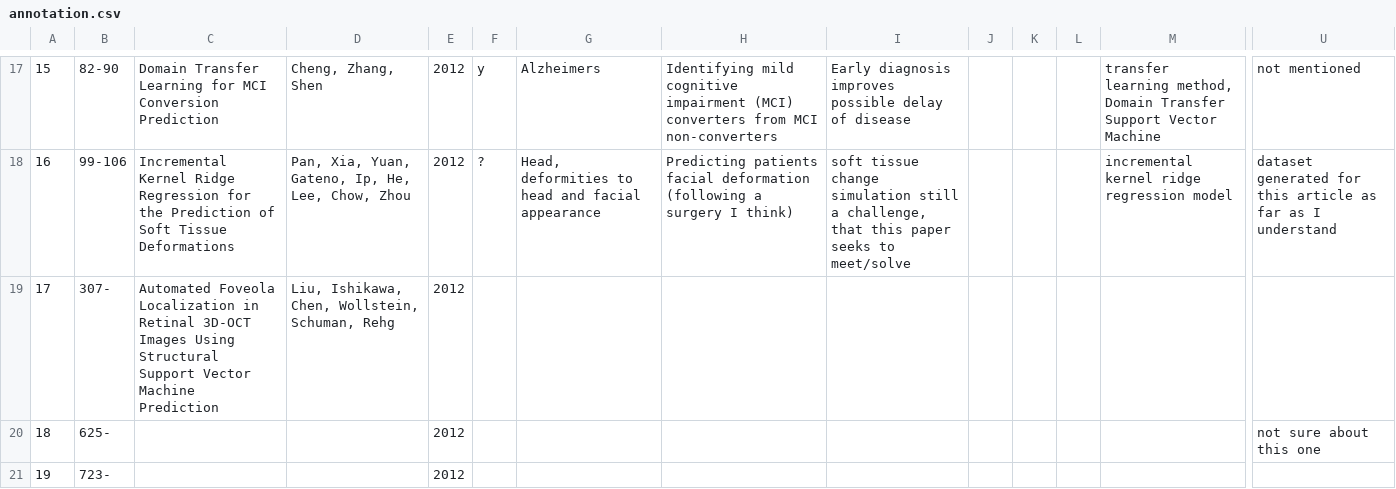
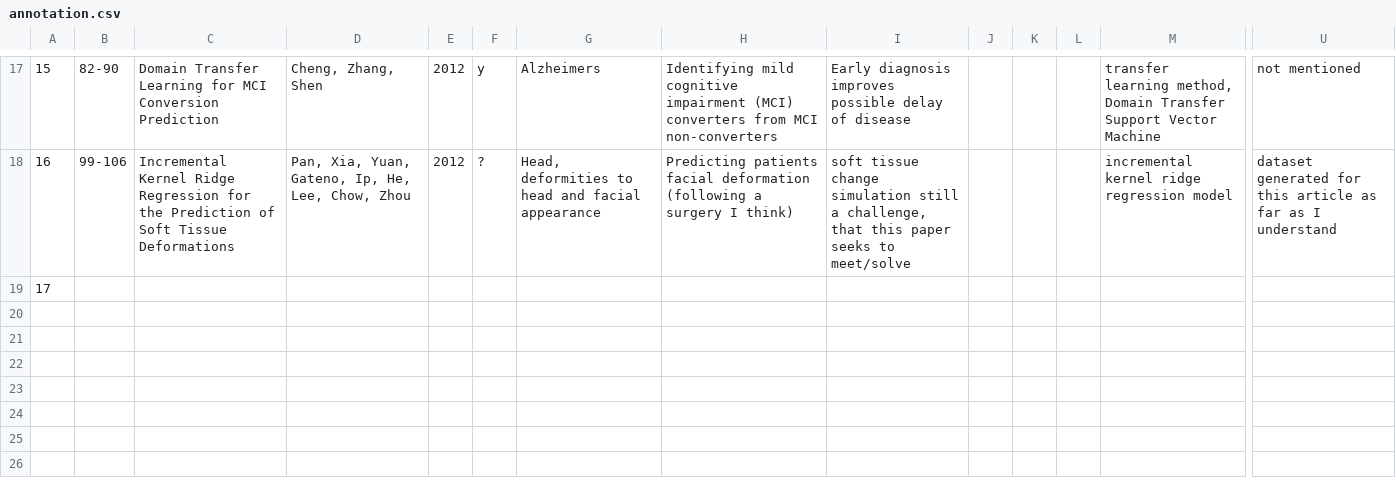
Before and after one commit to christinekaarde/MICCAI-review-thesis, a CSV file: annotation.csv, drawn as a sheet; only a part is shown, gaps mark what is left out; rows hold the shown columns only; the diff names each change by its address in the sheet, - before the commit and + after, or states it on an @@ line.

Commit message:
updated annotations.csv

```diff
--- a/annotation.csv
+++ b/annotation.csv
-B19: 307-
+B19: (empty)
-C19: Automated Foveola Localization in Retinal 3D-OCT Images Using Structural Support Vector Machine Prediction
+C19: (empty)
-D19: Liu, Ishikawa, Chen, Wollstein, Schuman, Rehg
+D19: (empty)
-E19: 2012
+E19: (empty)
-row 20: 18 | 625- |  |  | 2012 |  |  |  |  |  |  |  |  | not sure about this one
-row 21: 19 | 723- |  |  | 2012
```
